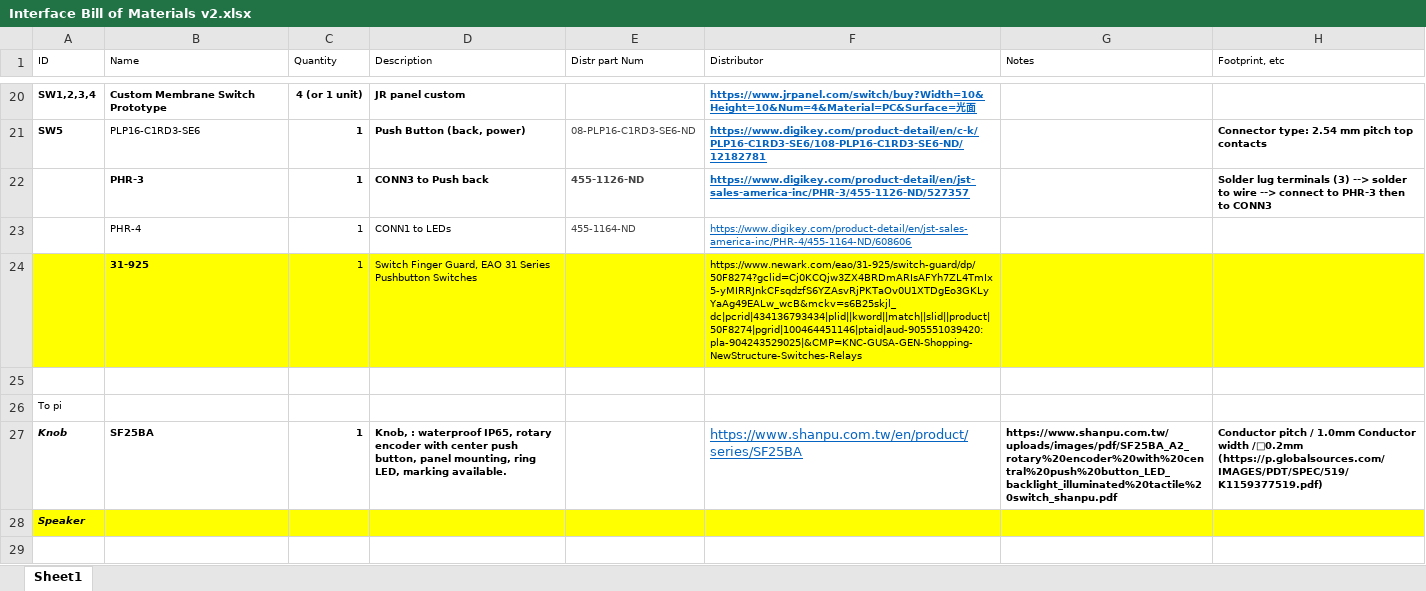
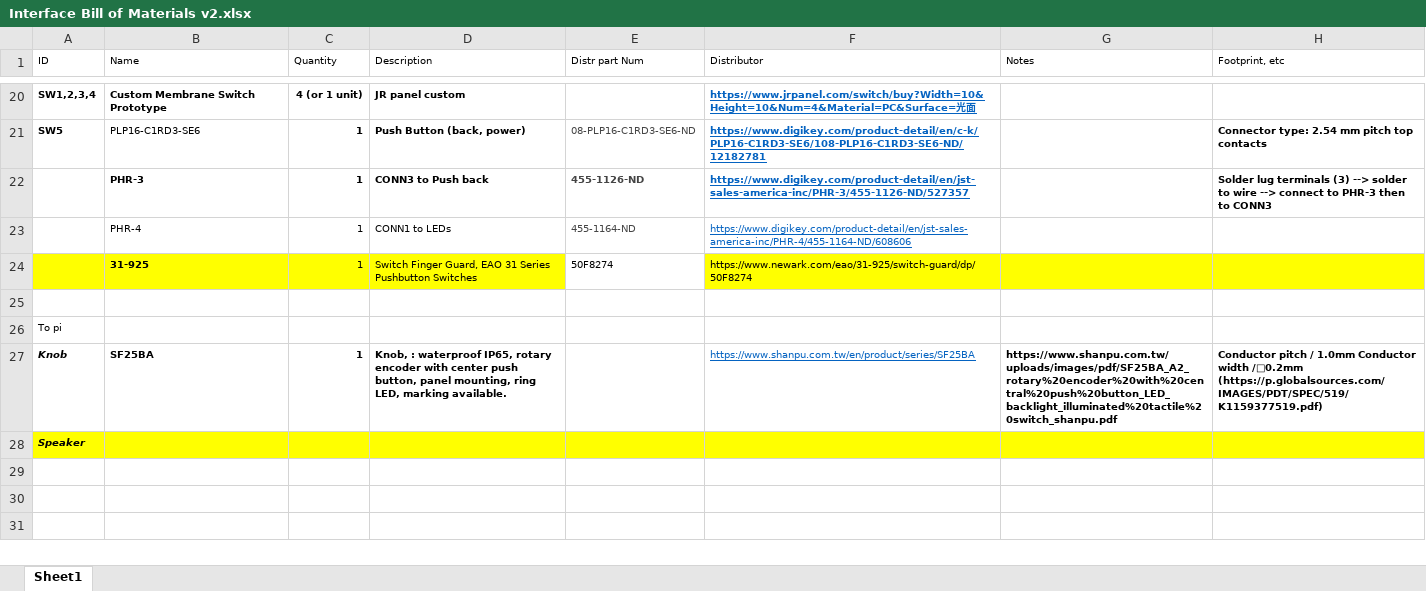
Before and after one commit to pez-globo/pufferfish-electronics, an Excel workbook: designs/Pufferfish-Interface-2/reference/Interface Bill of Materials v2.xlsx, sheet Sheet1, drawn as a sheet; only a part is shown, gaps mark what is left out; the shorter side is filled out with more unchanged rows; values as stored, in another font and other column widths than the file's, no borders; the diff names each change by its address in the sheet, - before the commit and + after, or states it on an @@ line.

Commit message:
traces interface-2

```diff
--- a/designs/Pufferfish-Interface-2/reference/Interface Bill of Materials v2.xlsx (sheet Sheet1)
+++ b/designs/Pufferfish-Interface-2/reference/Interface Bill of Materials v2.xlsx (sheet Sheet1)
-E24 (Distr part Num): (empty)
+E24 (Distr part Num): 50F8274
-E24 fill: #FFFF00
+E24 fill: none
-F24 (Distributor): https://www.newark.com/eao/31-925/switch-guard/dp/50F8274?gclid=Cj0KCQjw3ZX4BRDmARIsAFYh7ZL4TmIx5-yMIRRJnkCFsqdzfS6YZAsvRjPKTaOv0U1XTDgEo3GKLyYaAg49EALw_wcB&mckv=s6B25skjl_dc|pcrid|434136793434|plid||kword||match||slid||product|50F8274|pgrid|100464451146|ptaid|aud-905551039420:pla-904243529025|&CMP=KNC-GUSA-GEN-Shopping-NewStructure-Switches-Relays
+F24 (Distributor): https://www.newark.com/eao/31-925/switch-guard/dp/50F8274
@@ F27 text size: smaller @@
```
Also changed, not shown: 14 other files.
